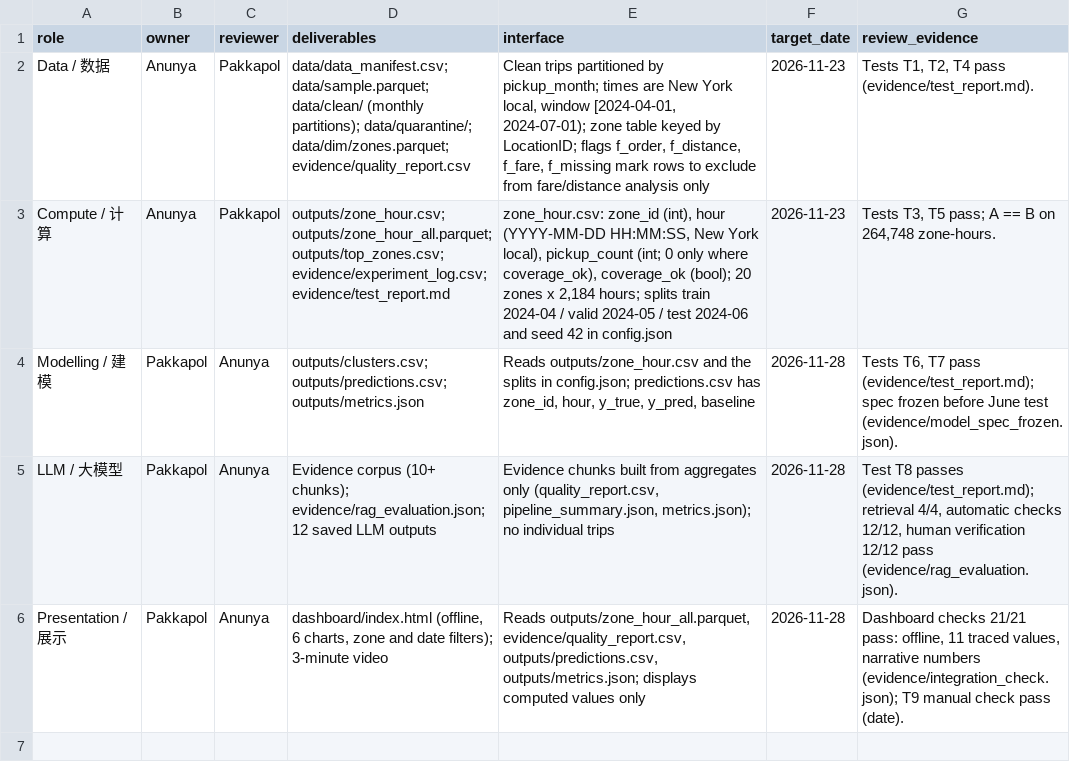
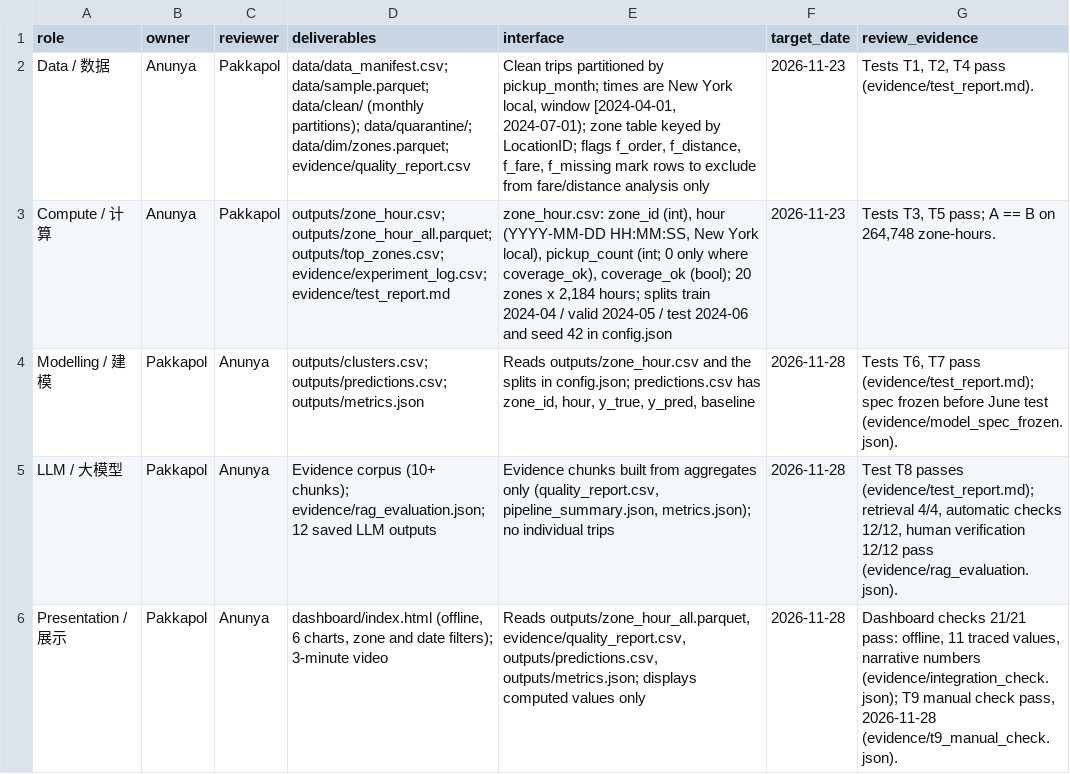
Before and after one commit to Pakkapol-W/big-data-taxi-mining-rag, a CSV file: team_plan.csv, drawn as a sheet.

```diff
--- a/team_plan.csv
+++ b/team_plan.csv
@@ -5,2 +5,2 @@ Modelling / 建模,Pakkapol,Anunya,outputs/clusters.csv; outputs/predictions.csv
 LLM / 大模型,Pakkapol,Anunya,Evidence corpus (10+ chunks); evidence/rag_evaluation.json; 12 saved LLM outputs,"Evidence chunks built from aggregates only (quality_report.csv, pipeline_summary.json, metrics.json); no individual trips",2026-11-28,"Test T8 passes (evidence/test_report.md); retrieval 4/4, automatic checks 12/12, human verification 12/12 pass (evidence/rag_evaluation.json)."
-Presentation / 展示,Pakkapol,Anunya,"dashboard/index.html (offline, 6 charts, zone and date filters); 3-minute video","Reads outputs/zone_hour_all.parquet, evidence/quality_report.csv, outputs/predictions.csv, outputs/metrics.json; displays computed values only",2026-11-28,"Dashboard checks 21/21 pass: offline, 11 traced values, narrative numbers (evidence/integration_check.json); T9 manual check pass (date)."
+Presentation / 展示,Pakkapol,Anunya,"dashboard/index.html (offline, 6 charts, zone and date filters); 3-minute video","Reads outputs/zone_hour_all.parquet, evidence/quality_report.csv, outputs/predictions.csv, outputs/metrics.json; displays computed values only",2026-11-28,"Dashboard checks 21/21 pass: offline, 11 traced values, narrative numbers (evidence/integration_check.json); T9 manual check pass, 2026-11-28 (evidence/t9_manual_check.json)."
```
Also changed, not shown: 5 other files.
